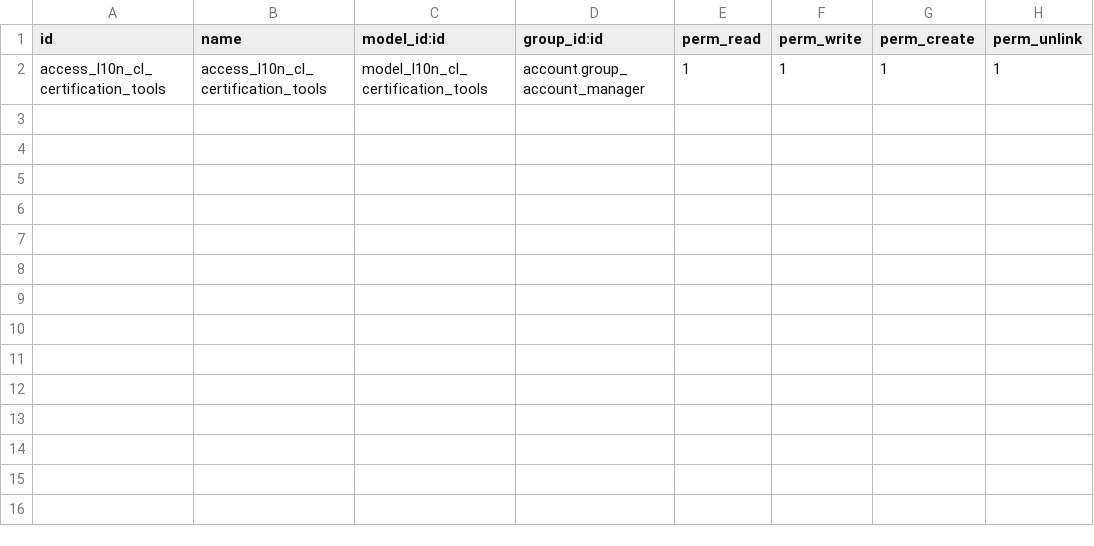
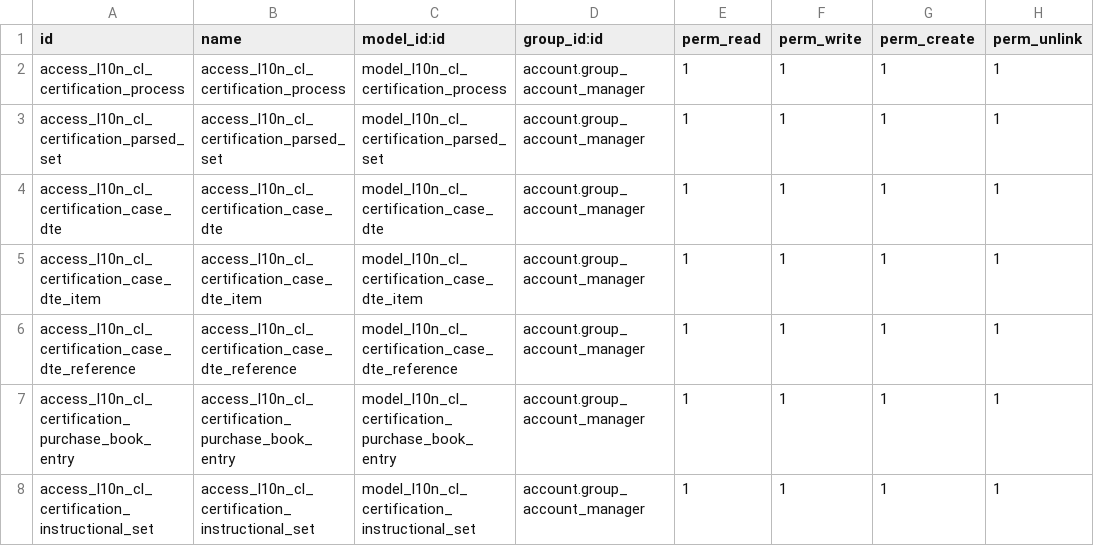
Before and after one commit to mediabox-cl/l10n_cl_edi_certification, a CSV file: security/ir.model.access.csv, drawn as a sheet.

Commit message:
Add access rights for new certification models in ir.model.access.csv
- Introduced access rights for multiple new models related to the certification process, ensuring proper permissions for the account manager group.
- Updated the CSV file to include entries for certification process, parsed sets, DTE cases, and instructional sets.

```diff
--- a/security/ir.model.access.csv
+++ b/security/ir.model.access.csv
@@ -1,2 +1,8 @@
 id,name,model_id:id,group_id:id,perm_read,perm_write,perm_create,perm_unlink
-access_l10n_cl_certification_tools,access_l10n_cl_certification_tools,model_l10n_cl_certification_tools,account.group_account_manager,1,1,1,1
+access_l10n_cl_certification_process,access_l10n_cl_certification_process,model_l10n_cl_certification_process,account.group_account_manager,1,1,1,1
+access_l10n_cl_certification_parsed_set,access_l10n_cl_certification_parsed_set,model_l10n_cl_certification_parsed_set,account.group_account_manager,1,1,1,1
+access_l10n_cl_certification_case_dte,access_l10n_cl_certification_case_dte,model_l10n_cl_certification_case_dte,account.group_account_manager,1,1,1,1
+access_l10n_cl_certification_case_dte_item,access_l10n_cl_certification_case_dte_item,model_l10n_cl_certification_case_dte_item,account.group_account_manager,1,1,1,1
+access_l10n_cl_certification_case_dte_reference,access_l10n_cl_certification_case_dte_reference,model_l10n_cl_certification_case_dte_reference,account.group_account_manager,1,1,1,1
+access_l10n_cl_certification_purchase_book_entry,access_l10n_cl_certification_purchase_book_entry,model_l10n_cl_certification_purchase_book_entry,account.group_account_manager,1,1,1,1
+access_l10n_cl_certification_instructional_set,access_l10n_cl_certification_instructional_set,model_l10n_cl_certification_instructional_set,account.group_account_manager,1,1,1,1
```
